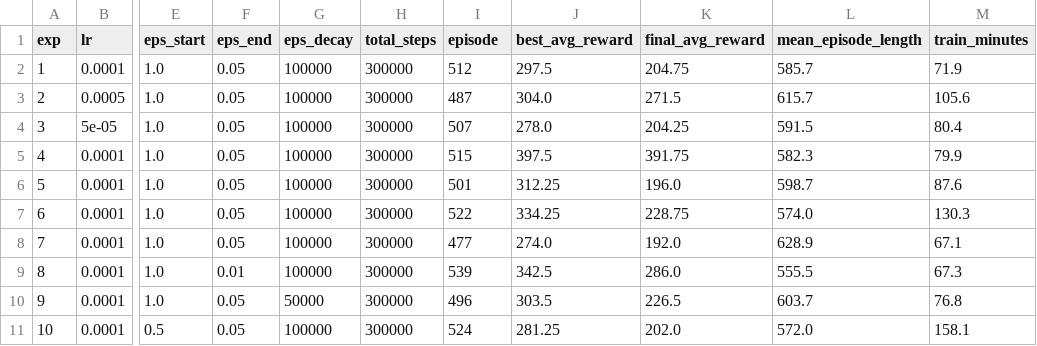
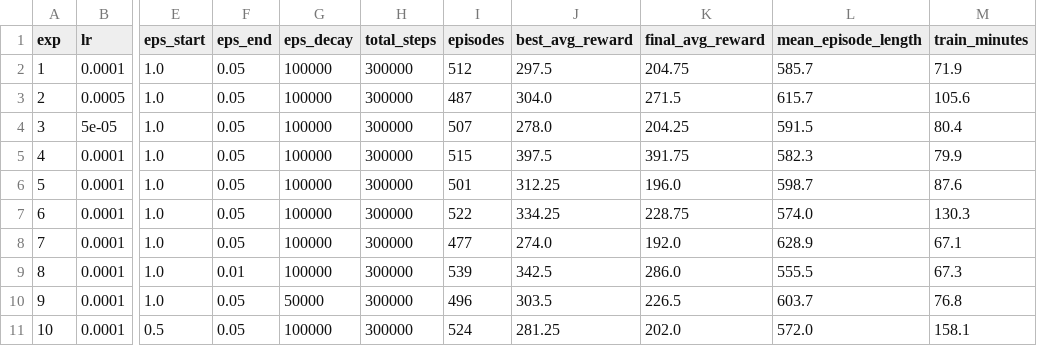
Before and after one commit to nehemmy55/Reinforcement-Learning-Formative3, a CSV file: models/tresor/summary.csv, drawn as a sheet; only a part is shown, gaps mark what is left out; the diff names each change by its address in the sheet, - before the commit and + after, or states it on an @@ line.

Commit message:
added the model

```diff
--- a/models/tresor/summary.csv
+++ b/models/tresor/summary.csv
-I1: episode
+I1: episodes
```
Also changed, not shown: 4 other files.
